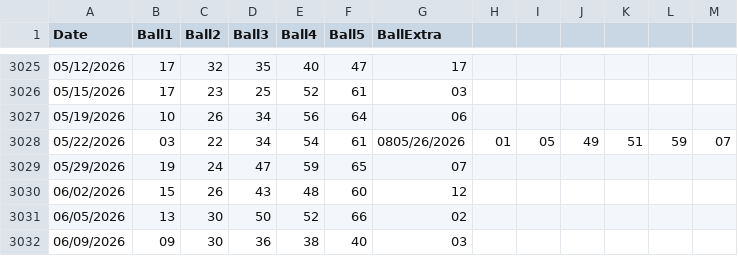
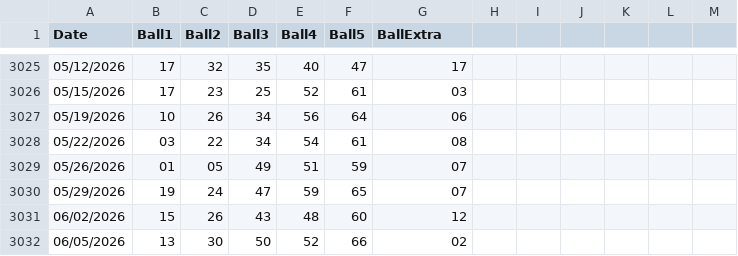
Before and after one commit to Sageth/LotteryML, a CSV file: Megamillions/source/megamillions.csv, drawn as a sheet; only a part is shown, gaps mark what is left out; the shorter side is filled out with more unchanged rows.

```diff
--- a/Megamillions/source/megamillions.csv
+++ b/Megamillions/source/megamillions.csv
@@ -3027,3 +3027,4 @@ Date,Ball1,Ball2,Ball3,Ball4,Ball5,BallExtra
 05/19/2026,10,26,34,56,64,06
-05/22/2026,03,22,34,54,61,0805/26/2026,01,05,49,51,59,07
+05/22/2026,03,22,34,54,61,08
+05/26/2026,01,05,49,51,59,07
 05/29/2026,19,24,47,59,65,07
```
Also changed, not shown: NJ_Cash5/source/nj-cash5.csv, 2 other files.
